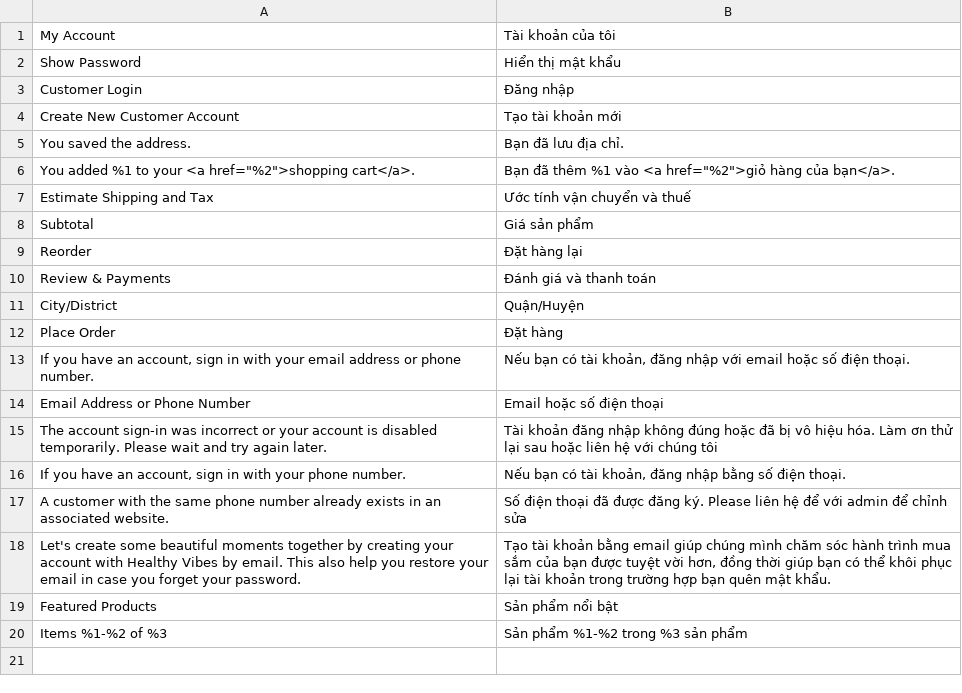
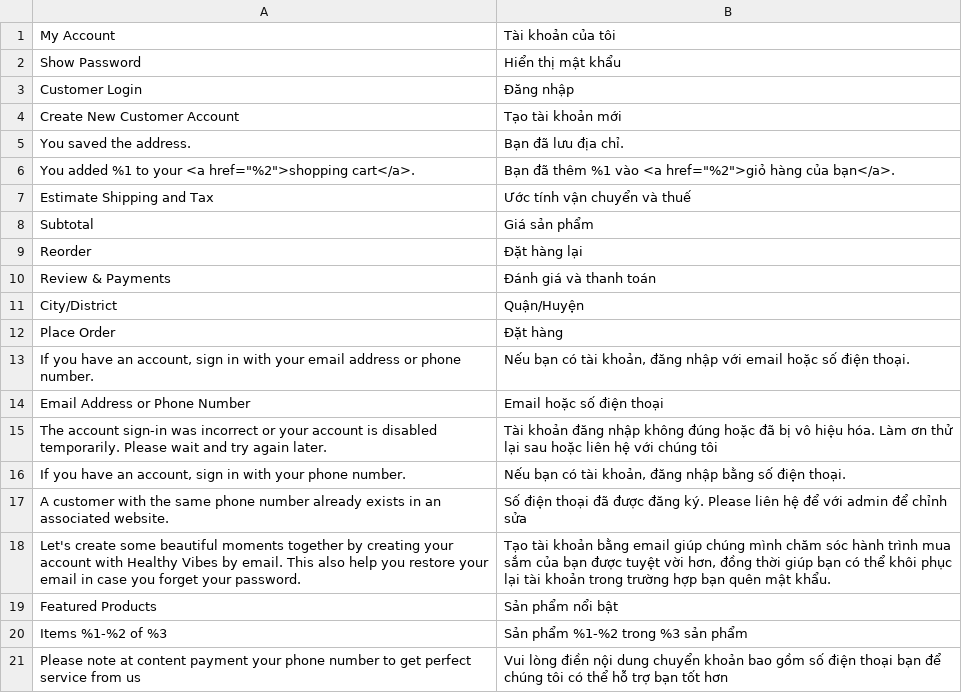
Before and after one commit to ncbinh21/dtk-healthyvibes, a CSV file: app/design/frontend/Solwin/freego/i18n/vi_VN.csv, drawn as a sheet.

Commit message:
add payment transfer

```diff
--- a/app/design/frontend/Solwin/freego/i18n/vi_VN.csv
+++ b/app/design/frontend/Solwin/freego/i18n/vi_VN.csv
@@ -20 +20,2 @@
 "Items %1-%2 of %3","Sản phẩm %1-%2 trong %3 sản phẩm"
+"Please note at content payment your phone number to get perfect service from us","Vui lòng điền nội dung chuyển khoản bao gồm số điện thoại bạn để chúng tôi có thể hỗ trợ bạn tốt hơn"
```
Also changed, not shown: 4 other files.
